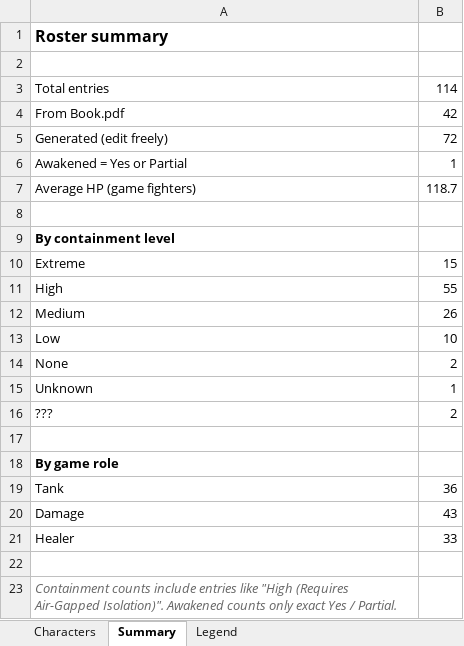
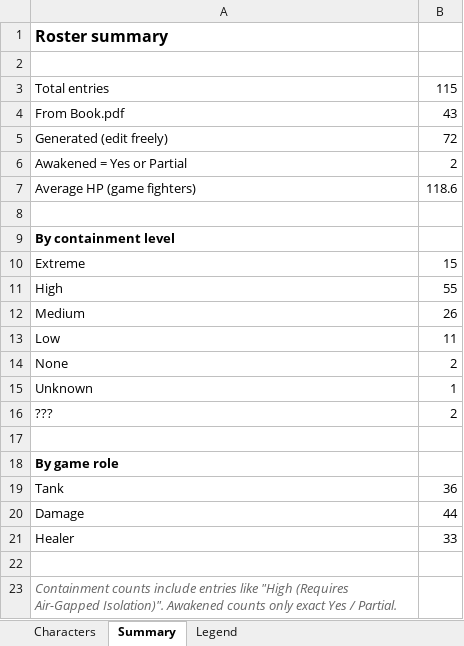
Before and after one commit to jtanis2009-design/Fal-125-Project-game, an Excel workbook: data/FAL125_Character_Book.xlsx, sheet Summary, drawn as a sheet; values as stored, in another font and other column widths than the file's, no borders; the diff names each change by its address in the sheet, - before the commit and + after, or states it on an @@ line.

```diff
--- a/data/FAL125_Character_Book.xlsx (sheet Summary)
+++ b/data/FAL125_Character_Book.xlsx (sheet Summary)
-B3: 114
+B3: 115
-B4: 42
+B4: 43
-B6: 1
+B6: 2
-B7: 118.7
+B7: 118.6
-B13: 10
+B13: 11
-B20: 43
+B20: 44
```
Also changed, not shown: sheet Characters, formulas that keep their value, 9 other files.
